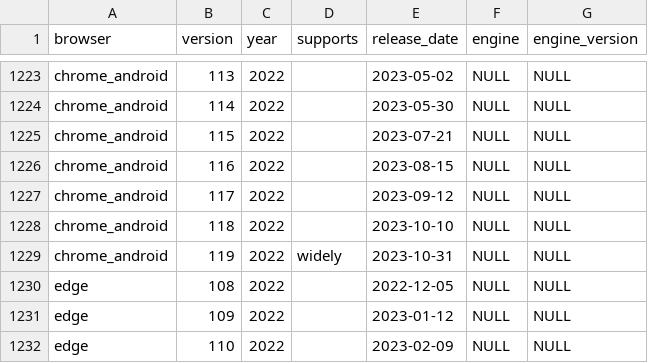
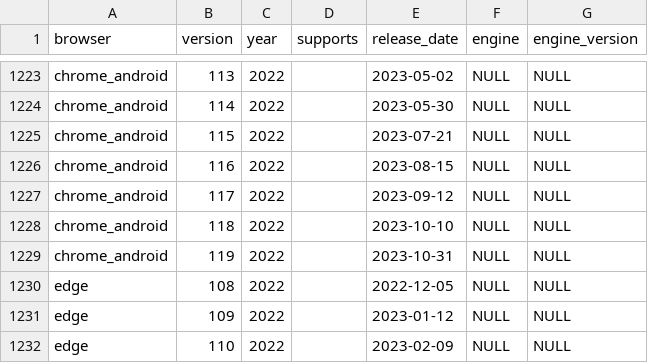
Before and after one commit to tipex-16/baseline-browser-mapping, a CSV file: static/with_downstream/all_versions_with_supports.csv, drawn as a sheet; only a part is shown, gaps mark what is left out.

```diff
--- a/static/with_downstream/all_versions_with_supports.csv
+++ b/static/with_downstream/all_versions_with_supports.csv
@@ -1228,3 +1228,3 @@
 "chrome_android","118","2022","","2023-10-10","NULL","NULL"
-"chrome_android","119","2022","widely","2023-10-31","NULL","NULL"
+"chrome_android","119","2022","","2023-10-31","NULL","NULL"
 "edge","108","2022","","2022-12-05","NULL","NULL"
```
Also changed, not shown: static/all_versions.csv, static/all_versions_with_supports.csv, 9 other files.
